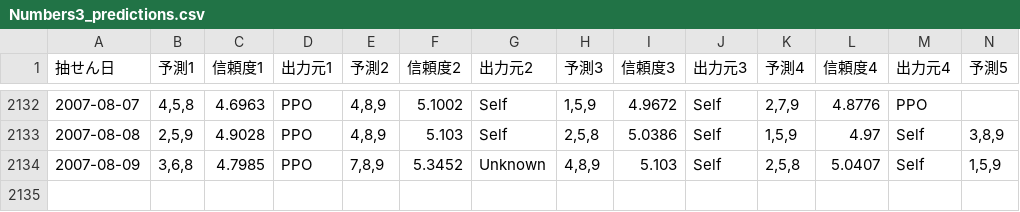
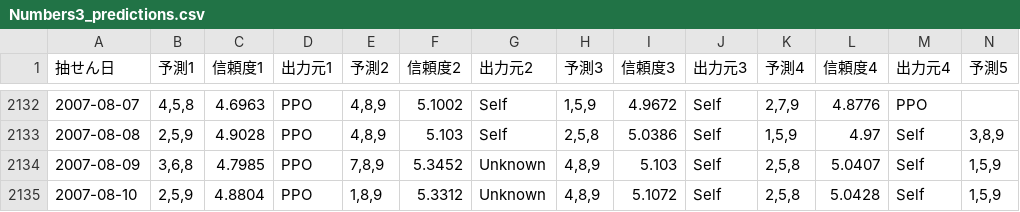
Before and after one commit to Joker7822/num3_v2, a CSV file: Numbers3_predictions.csv, drawn as a sheet; only a part is shown, gaps mark what is left out; rows hold the shown columns only; the diff names each change by its address in the sheet, - before the commit and + after, or states it on an @@ line.

```diff
--- a/Numbers3_predictions.csv
+++ b/Numbers3_predictions.csv
+row 2135: 2007-08-10 | 2,5,9 | 4.8804 | PPO | 1,8,9 | 5.3312 | Unknown | 4,8,9 | 5.1072 | Self | 2,5,8 | 5.0428 | Self | 1,5,9
```
